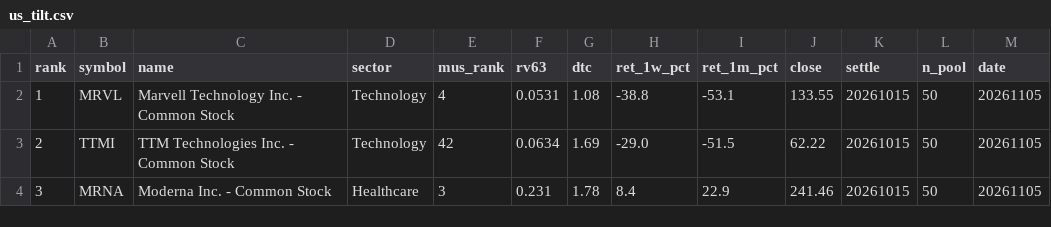
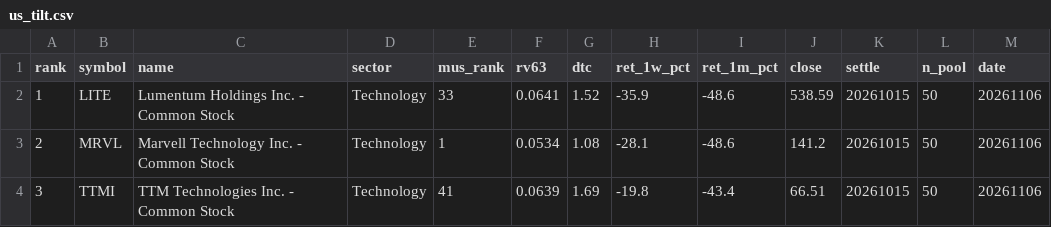
Before and after one commit to sj951027/us-screener, a CSV file: docs/data/us_tilt.csv, drawn as a sheet; only a part is shown; the diff covers the shown part only.

```diff
--- a/docs/data/us_tilt.csv
+++ b/docs/data/us_tilt.csv
@@ -1,4 +1,4 @@
 rank,symbol,name,sector,mus_rank,rv63,dtc,ret_1w_pct,ret_1m_pct,close,settle,n_pool,date
-1,MRVL,Marvell Technology  Inc. - Common Stock,Technology,4,0.0531,1.08,-38.8,-53.1,133.55,20261015,50,20261105
-2,TTMI,TTM Technologies  Inc. - Common Stock,Technology,42,0.0634,1.69,-29.0,-51.5,62.22,20261015,50,20261105
-3,MRNA,Moderna  Inc. - Common Stock,Healthcare,3,0.231,1.78,8.4,22.9,241.46,20261015,50,20261105
+1,LITE,Lumentum Holdings Inc. - Common Stock,Technology,33,0.0641,1.52,-35.9,-48.6,538.59,20261015,50,20261106
+2,MRVL,Marvell Technology  Inc. - Common Stock,Technology,1,0.0534,1.08,-28.1,-48.6,141.2,20261015,50,20261106
+3,TTMI,TTM Technologies  Inc. - Common Stock,Technology,41,0.0639,1.69,-19.8,-43.4,66.51,20261015,50,20261106
```
Also changed, not shown: 64 edited cells elsewhere in this file, docs/data/us_latest.csv, 1 other file.
